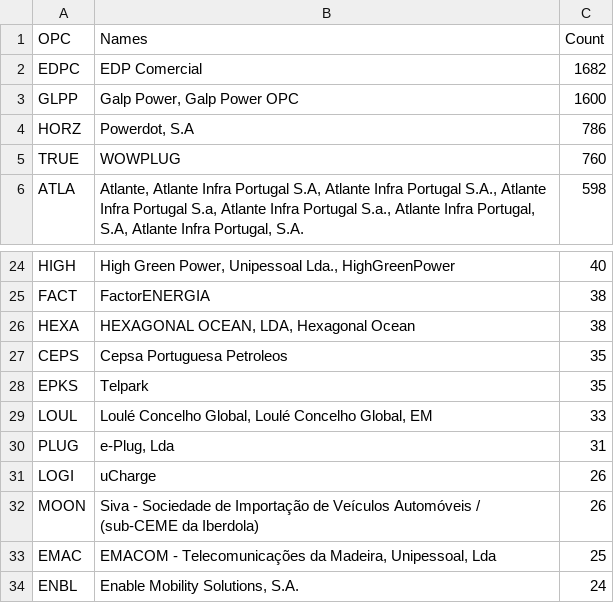
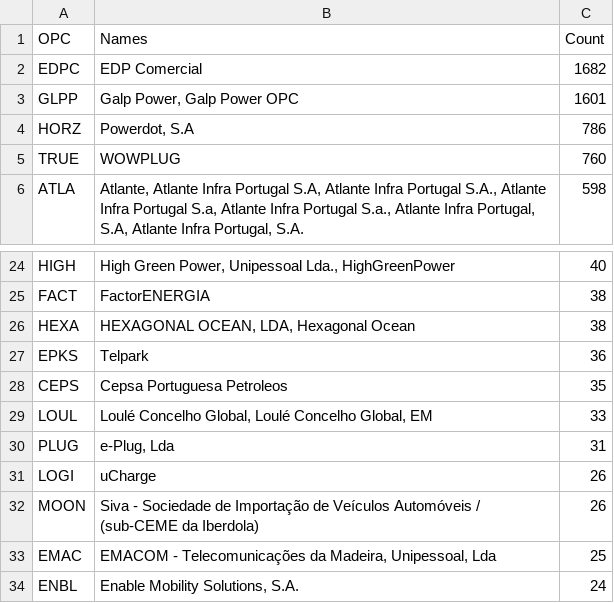
Before and after one commit to avataranedotas/get_NAP_mobie, a CSV file: opc_counts.csv, drawn as a sheet; only a part is shown, gaps mark what is left out.

```diff
--- a/opc_counts.csv
+++ b/opc_counts.csv
@@ -2,3 +2,3 @@ OPC;Names;Count
 EDPC;EDP Comercial;1682
-GLPP;Galp Power, Galp Power OPC;1600
+GLPP;Galp Power, Galp Power OPC;1601
 HORZ;Powerdot, S.A;786
@@ -26,4 +26,4 @@ FACT;FactorENERGIA;38
 HEXA;HEXAGONAL OCEAN, LDA, Hexagonal Ocean;38
+EPKS;Telpark;36
 CEPS;Cepsa Portuguesa Petroleos;35
-EPKS;Telpark;35
 LOUL;Loulé Concelho Global, Loulé Concelho Global, EM;33
```
Also changed, not shown: compare_GPS.tsv, opc_counts.tsv, 17 other files.
